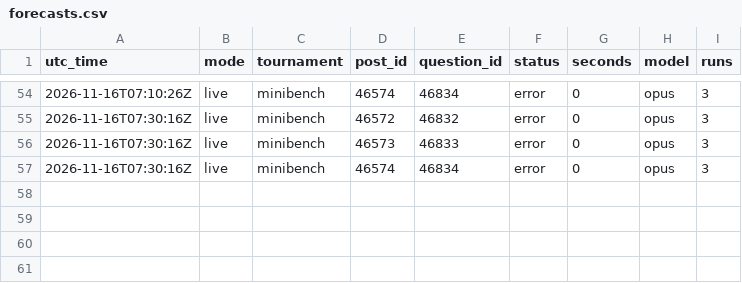
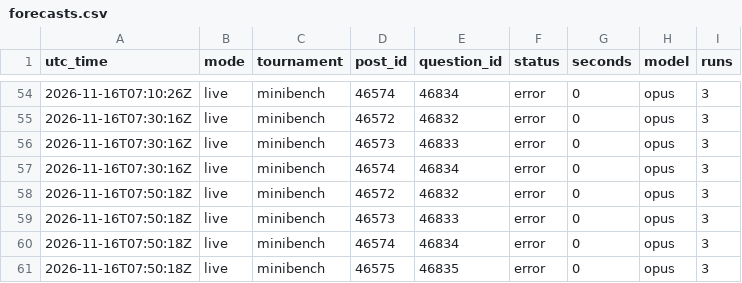
Before and after one commit to SiyaoGui/claude-forecast-bot, a CSV file: logs/forecasts.csv, drawn as a sheet; only a part is shown, gaps mark what is left out.

Commit message:
Update forecast log

```diff
--- a/logs/forecasts.csv
+++ b/logs/forecasts.csv
@@ -57 +57,5 @@ utc_time,mode,tournament,post_id,question_id,status,seconds,model,runs
 2026-11-16T07:30:16Z,live,minibench,46574,46834,error,0,opus,3
+2026-11-16T07:50:18Z,live,minibench,46572,46832,error,0,opus,3
+2026-11-16T07:50:18Z,live,minibench,46573,46833,error,0,opus,3
+2026-11-16T07:50:18Z,live,minibench,46574,46834,error,0,opus,3
+2026-11-16T07:50:18Z,live,minibench,46575,46835,error,0,opus,3
```
